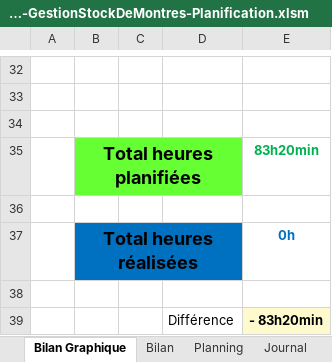
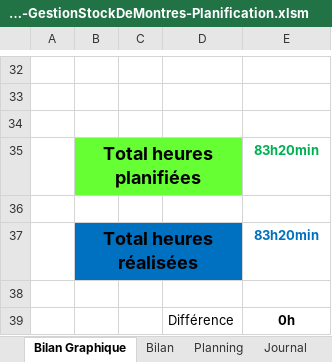
Before and after one commit to dam277/P-TPI-ETML, an Excel workbook: 01-Documents/Reports/X-TPI-Damloup-GestionStockDeMontres-Planification.xlsm, sheet Bilan Graphique, drawn as a sheet; only a part is shown, gaps mark what is left out; values as stored, in another font and other column widths than the file's, no borders; charts and pictures not drawn; 1 other sheet too large or unreadable and not compared; the diff names each change by its address in the sheet, - before the commit and + after, or states it on an @@ line.

```diff
--- a/01-Documents/Reports/X-TPI-Damloup-GestionStockDeMontres-Planification.xlsm (sheet Bilan Graphique)
+++ b/01-Documents/Reports/X-TPI-Damloup-GestionStockDeMontres-Planification.xlsm (sheet Bilan Graphique)
-E37: 0h
+E37: 83h20min
-E39: - 83h20min
+E39: 0h
-E39 fill: #FFFACD
+E39 fill: none
```
Also changed, not shown: sheet Journal, charts or pictures.
